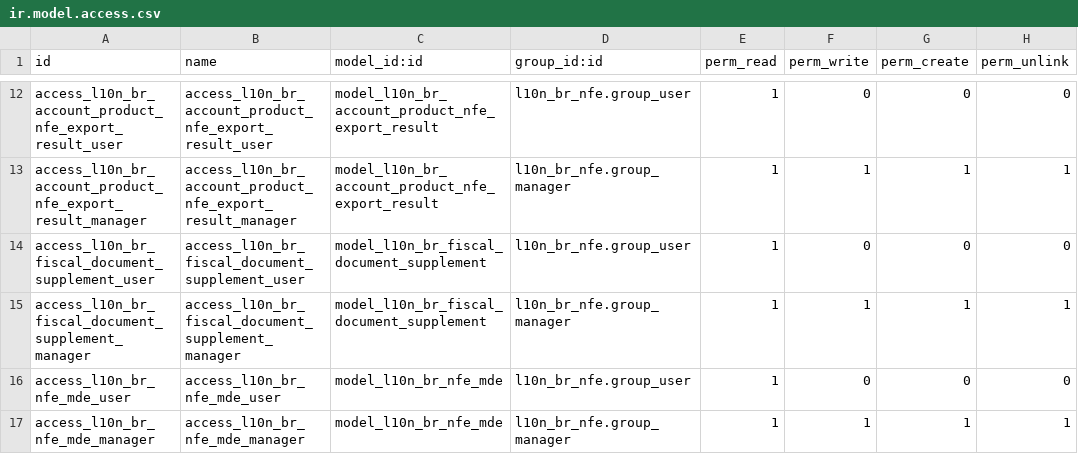
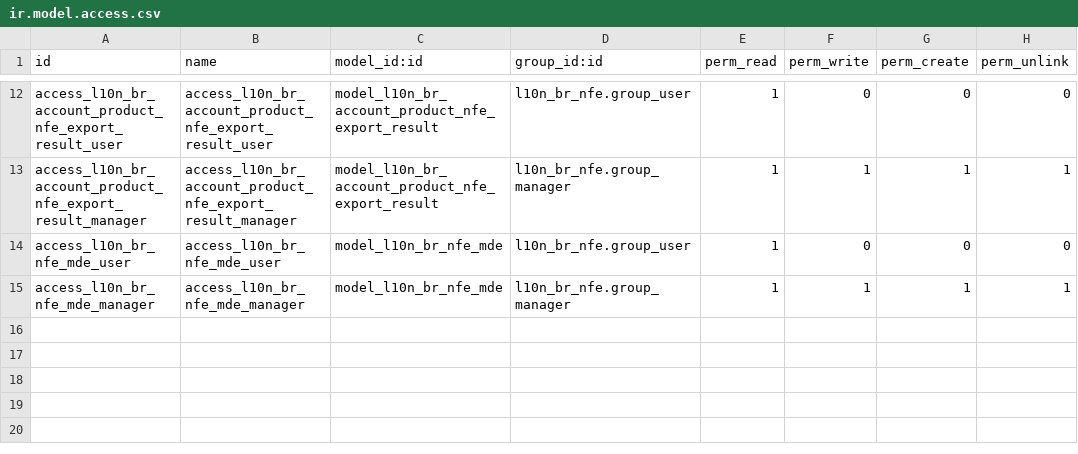
Before and after one commit to lmsis/l10n-brazil, a CSV file: l10n_br_nfe/security/ir.model.access.csv, drawn as a sheet; only a part is shown, gaps mark what is left out.

Commit message:
[IMP] l10n_br_nfe: remove l10n_br_fiscal.document.supplement security

```diff
--- a/l10n_br_nfe/security/ir.model.access.csv
+++ b/l10n_br_nfe/security/ir.model.access.csv
@@ -13,4 +13,2 @@ access_l10n_br_account_product_nfe_export_result_user,access_l10n_br_account_pro
 access_l10n_br_account_product_nfe_export_result_manager,access_l10n_br_account_product_nfe_export_result_manager,model_l10n_br_account_product_nfe_export_result,l10n_br_nfe.group_manager,1,1,1,1
-access_l10n_br_fiscal_document_supplement_user,access_l10n_br_fiscal_document_supplement_user,model_l10n_br_fiscal_document_supplement,l10n_br_nfe.group_user,1,0,0,0
-access_l10n_br_fiscal_document_supplement_manager,access_l10n_br_fiscal_document_supplement_manager,model_l10n_br_fiscal_document_supplement,l10n_br_nfe.group_manager,1,1,1,1
 access_l10n_br_nfe_mde_user,access_l10n_br_nfe_mde_user,model_l10n_br_nfe_mde,l10n_br_nfe.group_user,1,0,0,0
```
